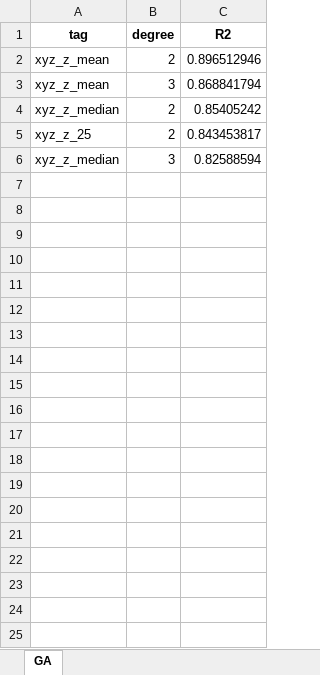
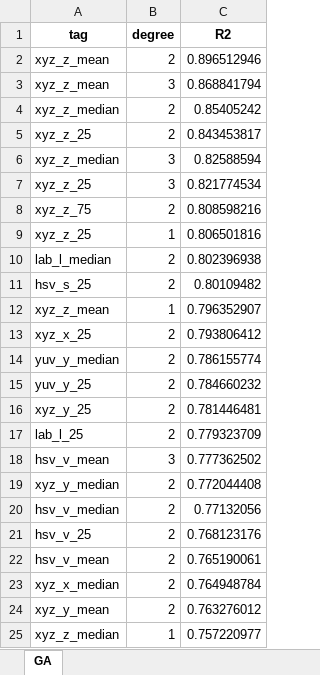
Before and after one commit to ilvnr999/Estimating_bleeching_corals, an Excel workbook: stage2_excels/GA/GA_kfold_one.xlsx, sheet GA, drawn as a sheet; only a part is shown; values as stored, in another font and other column widths than the file's, no borders; the diff covers the shown part only; the diff names each change by its address in the sheet, - before the commit and + after, or states it on an @@ line.

```diff
--- a/stage2_excels/GA/GA_kfold_one.xlsx (sheet GA)
+++ b/stage2_excels/GA/GA_kfold_one.xlsx (sheet GA)
+row 7: xyz_z_25 | 3 | 0.821774534
+row 8: xyz_z_75 | 2 | 0.808598216
+row 9: xyz_z_25 | 1 | 0.806501816
+row 10: lab_l_median | 2 | 0.802396938
+row 11: hsv_s_25 | 2 | 0.80109482
+row 12: xyz_z_mean | 1 | 0.796352907
+row 13: xyz_x_25 | 2 | 0.793806412
+row 14: yuv_y_median | 2 | 0.786155774
+row 15: yuv_y_25 | 2 | 0.784660232
+row 16: xyz_y_25 | 2 | 0.781446481
+row 17: lab_l_25 | 2 | 0.779323709
+row 18: hsv_v_mean | 3 | 0.777362502
+row 19: xyz_y_median | 2 | 0.772044408
+row 20: hsv_v_median | 2 | 0.77132056
+row 21: hsv_v_25 | 2 | 0.768123176
+row 22: hsv_v_mean | 2 | 0.765190061
+row 23: xyz_x_median | 2 | 0.764948784
+row 24: xyz_y_mean | 2 | 0.763276012
+row 25: xyz_z_median | 1 | 0.757220977
```
Also changed, not shown: 192 added rows elsewhere in this sheet, stage2_excels/GA/GA_kfold_two.xlsx, stage2_excels/PD/PD_kfold_one.xlsx, 24 other files.
